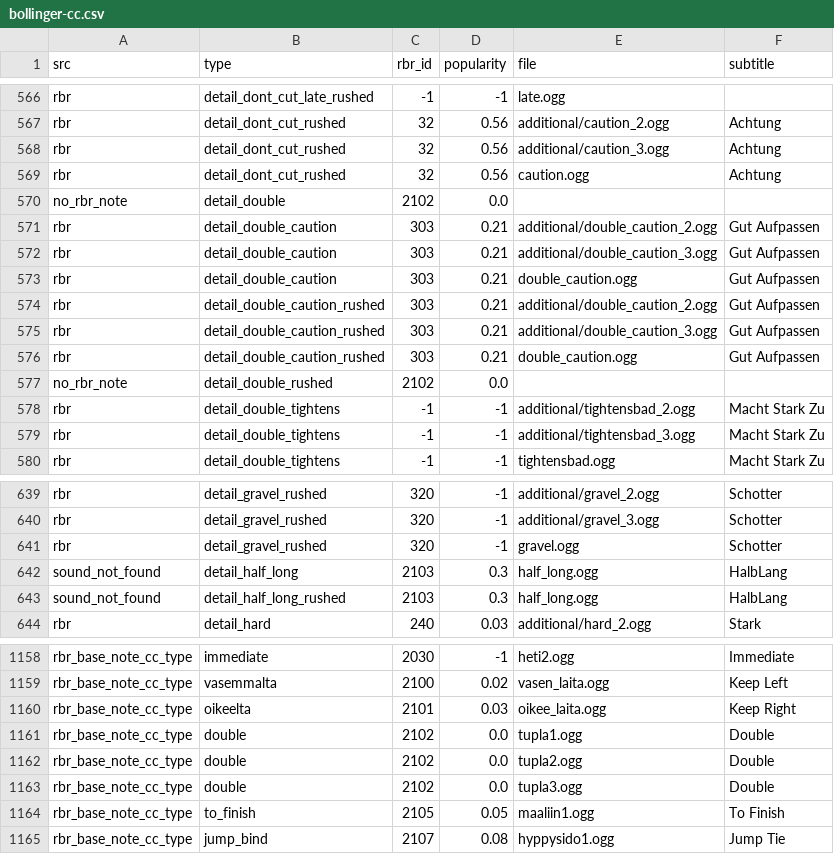
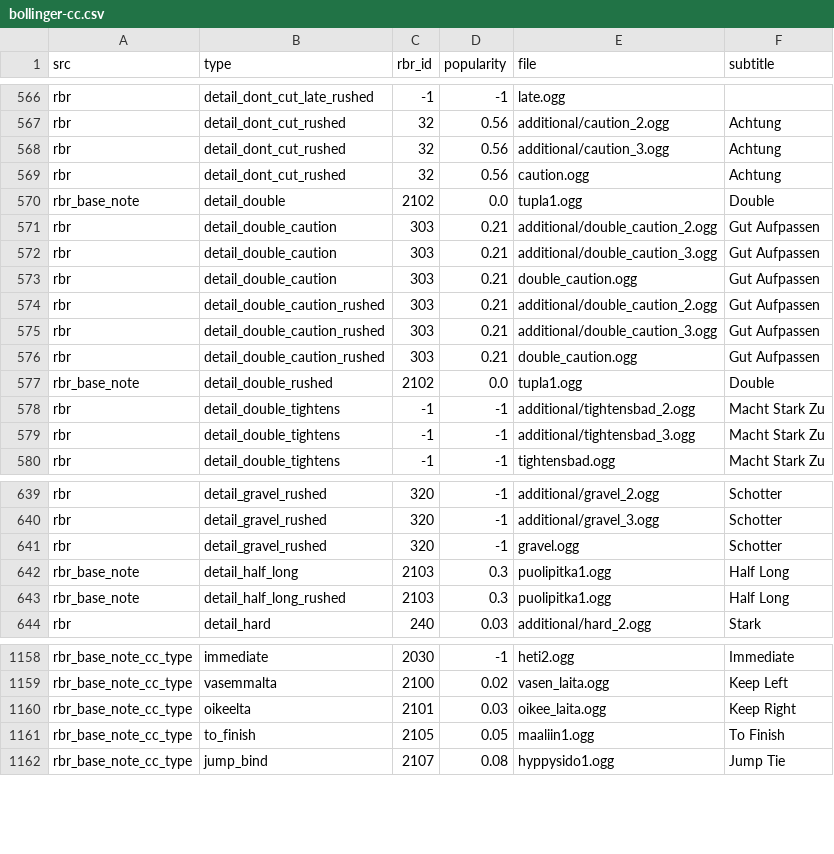
Before and after one commit to durandom/cc_codriver, a CSV file: out/bollinger-cc.csv, drawn as a sheet; only a part is shown, gaps mark what is left out.

Commit message:
Add codriver fallback to base option and update launch configuration

```diff
--- a/out/bollinger-cc.csv
+++ b/out/bollinger-cc.csv
@@ -569,3 +569,3 @@ rbr,detail_dont_cut_rushed,32,0.56,additional/caution_3.ogg,Achtung
 rbr,detail_dont_cut_rushed,32,0.56,caution.ogg,Achtung
-no_rbr_note,detail_double,2102,0.0,,
+rbr_base_note,detail_double,2102,0.0,tupla1.ogg,Double
 rbr,detail_double_caution,303,0.21,additional/double_caution_2.ogg,Gut Aufpassen
@@ -576,3 +576,3 @@ rbr,detail_double_caution_rushed,303,0.21,additional/double_caution_3.ogg,Gut Au
 rbr,detail_double_caution_rushed,303,0.21,double_caution.ogg,Gut Aufpassen
-no_rbr_note,detail_double_rushed,2102,0.0,,
+rbr_base_note,detail_double_rushed,2102,0.0,tupla1.ogg,Double
 rbr,detail_double_tightens,-1,-1,additional/tightensbad_2.ogg,Macht Stark Zu
@@ -641,4 +641,4 @@ rbr,detail_gravel_rushed,320,-1,additional/gravel_3.ogg,Schotter
 rbr,detail_gravel_rushed,320,-1,gravel.ogg,Schotter
-sound_not_found,detail_half_long,2103,0.3,half_long.ogg,HalbLang
-sound_not_found,detail_half_long_rushed,2103,0.3,half_long.ogg,HalbLang
+rbr_base_note,detail_half_long,2103,0.3,puolipitka1.ogg,Half Long
+rbr_base_note,detail_half_long_rushed,2103,0.3,puolipitka1.ogg,Half Long
 rbr,detail_hard,240,0.03,additional/hard_2.ogg,Stark
@@ -1160,5 +1160,2 @@ rbr_base_note_cc_type,vasemmalta,2100,0.02,vasen_laita.ogg,Keep Left
 rbr_base_note_cc_type,oikeelta,2101,0.03,oikee_laita.ogg,Keep Right
-rbr_base_note_cc_type,double,2102,0.0,tupla1.ogg,Double
-rbr_base_note_cc_type,double,2102,0.0,tupla2.ogg,Double
-rbr_base_note_cc_type,double,2102,0.0,tupla3.ogg,Double
 rbr_base_note_cc_type,to_finish,2105,0.05,maaliin1.ogg,To Finish
```
Also changed, not shown: 2 other files.
